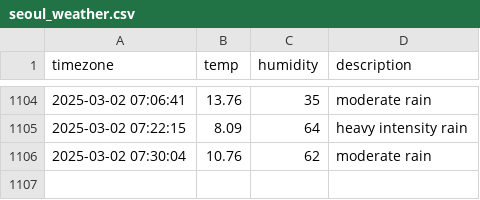
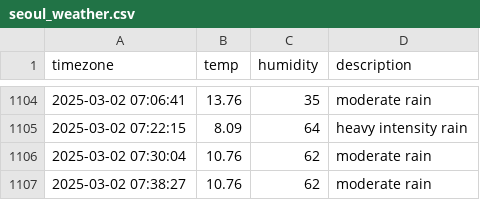
Before and after one commit to ssb0502/seoul_weather, a CSV file: seoul_weather.csv, drawn as a sheet; only a part is shown, gaps mark what is left out; the diff names each change by its address in the sheet, - before the commit and + after, or states it on an @@ line.

```diff
--- a/seoul_weather.csv
+++ b/seoul_weather.csv
+row 1107: 2025-03-02 07:38:27 | 10.76 | 62 | moderate rain
```
